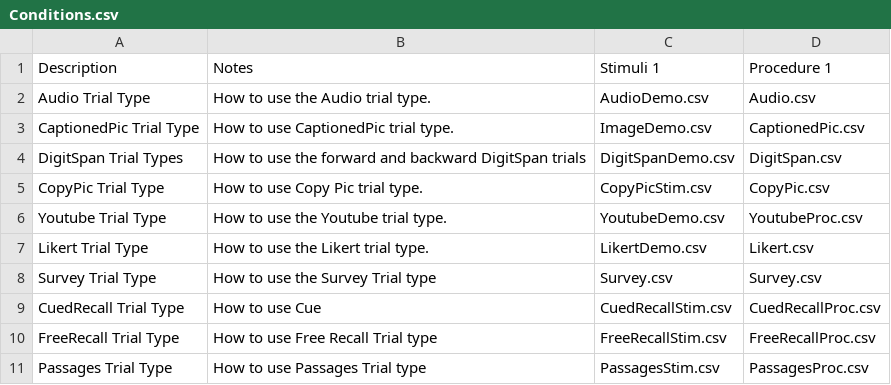
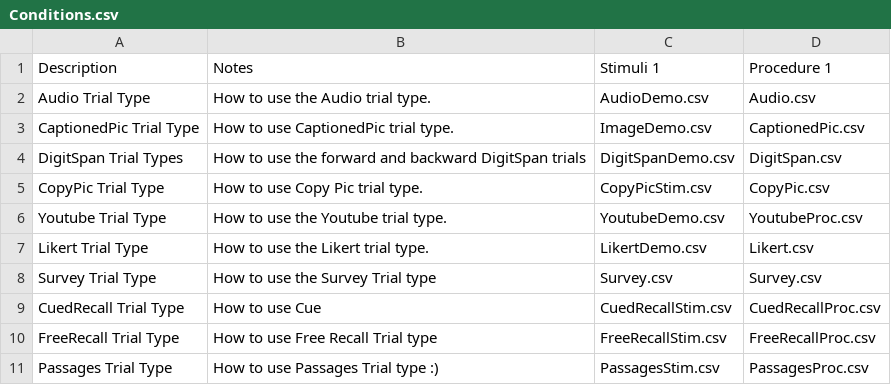
Before and after one commit to gikeymarcia/Collector, a CSV file: Experiments/Demos/Conditions.csv, drawn as a sheet.

Commit message:
Passages 2

```diff
--- a/Experiments/Demos/Conditions.csv
+++ b/Experiments/Demos/Conditions.csv
@@ -10,2 +10,2 @@ CuedRecall Trial Type,How to use Cue,CuedRecallStim.csv,CuedRecallProc.csv
 FreeRecall Trial Type,How to use Free Recall Trial type,FreeRecallStim.csv,FreeRecallProc.csv
-Passages Trial Type,How to use Passages Trial type ,PassagesStim.csv,PassagesProc.csv
+Passages Trial Type,How to use Passages Trial type :),PassagesStim.csv,PassagesProc.csv
```
